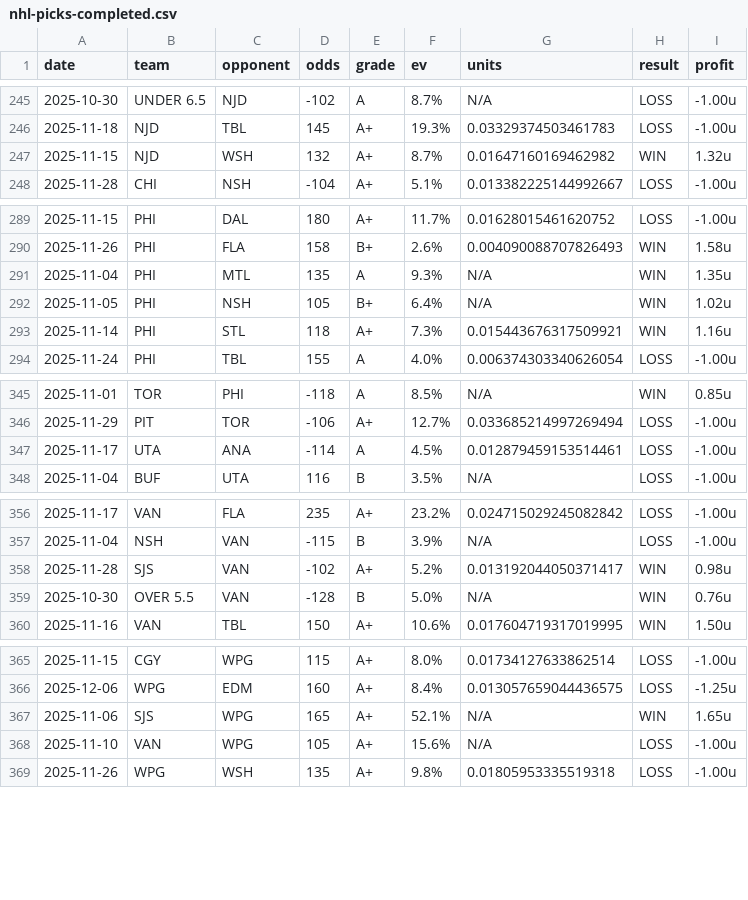
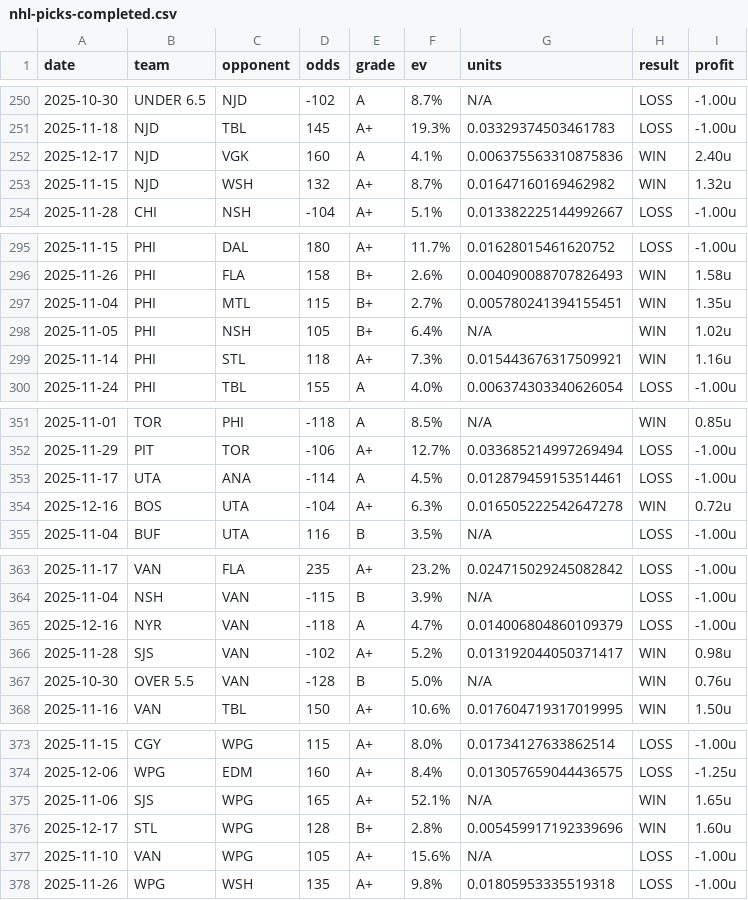
Before and after one commit to dpk1212/nhl-savant, a CSV file: public/data/nhl-picks-completed.csv, drawn as a sheet; only a part is shown, gaps mark what is left out; the diff covers the shown part only.

```diff
--- a/public/data/nhl-picks-completed.csv
+++ b/public/data/nhl-picks-completed.csv
@@ -246,2 +251,3 @@ date,team,opponent,odds,grade,ev,units,result,profit
 2025-11-18,NJD,TBL,145,A+,19.3%,0.03329374503461783,LOSS,-1.00u
+2025-12-17,NJD,VGK,160,A,4.1%,0.006375563310875836,WIN,2.40u
 2025-11-15,NJD,WSH,132,A+,8.7%,0.01647160169462982,WIN,1.32u
@@ -290,3 +296,3 @@ date,team,opponent,odds,grade,ev,units,result,profit
 2025-11-26,PHI,FLA,158,B+,2.6%,0.004090088707826493,WIN,1.58u
-2025-11-04,PHI,MTL,135,A,9.3%,N/A,WIN,1.35u
+2025-11-04,PHI,MTL,115,B+,2.7%,0.005780241394155451,WIN,1.35u
 2025-11-05,PHI,NSH,105,B+,6.4%,N/A,WIN,1.02u
@@ -347,2 +353,3 @@ date,team,opponent,odds,grade,ev,units,result,profit
 2025-11-17,UTA,ANA,-114,A,4.5%,0.012879459153514461,LOSS,-1.00u
+2025-12-16,BOS,UTA,-104,A+,6.3%,0.016505222542647278,WIN,0.72u
 2025-11-04,BUF,UTA,116,B,3.5%,N/A,LOSS,-1.00u
@@ -357,2 +364,3 @@ date,team,opponent,odds,grade,ev,units,result,profit
 2025-11-04,NSH,VAN,-115,B,3.9%,N/A,LOSS,-1.00u
+2025-12-16,NYR,VAN,-118,A,4.7%,0.014006804860109379,LOSS,-1.00u
 2025-11-28,SJS,VAN,-102,A+,5.2%,0.013192044050371417,WIN,0.98u
@@ -367,2 +375,3 @@ date,team,opponent,odds,grade,ev,units,result,profit
 2025-11-06,SJS,WPG,165,A+,52.1%,N/A,WIN,1.65u
+2025-12-17,STL,WPG,128,B+,2.8%,0.005459917192339696,WIN,1.60u
 2025-11-10,VAN,WPG,105,A+,15.6%,N/A,LOSS,-1.00u
```
Also changed, not shown: 5 added rows elsewhere in this file, public/data/cbb-picks-completed.csv, 1 other file.
